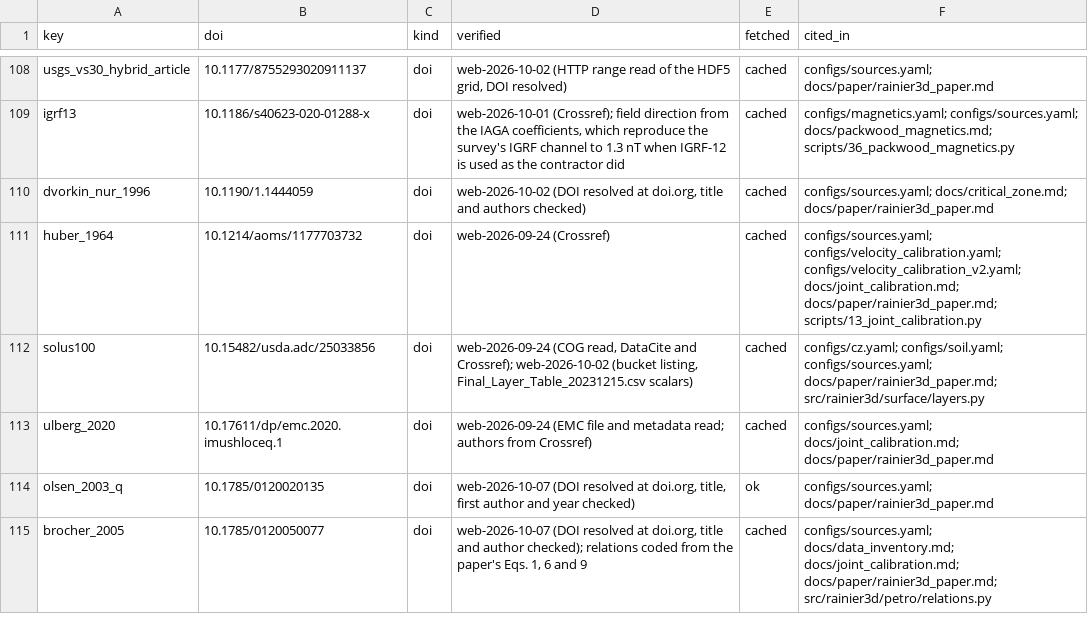
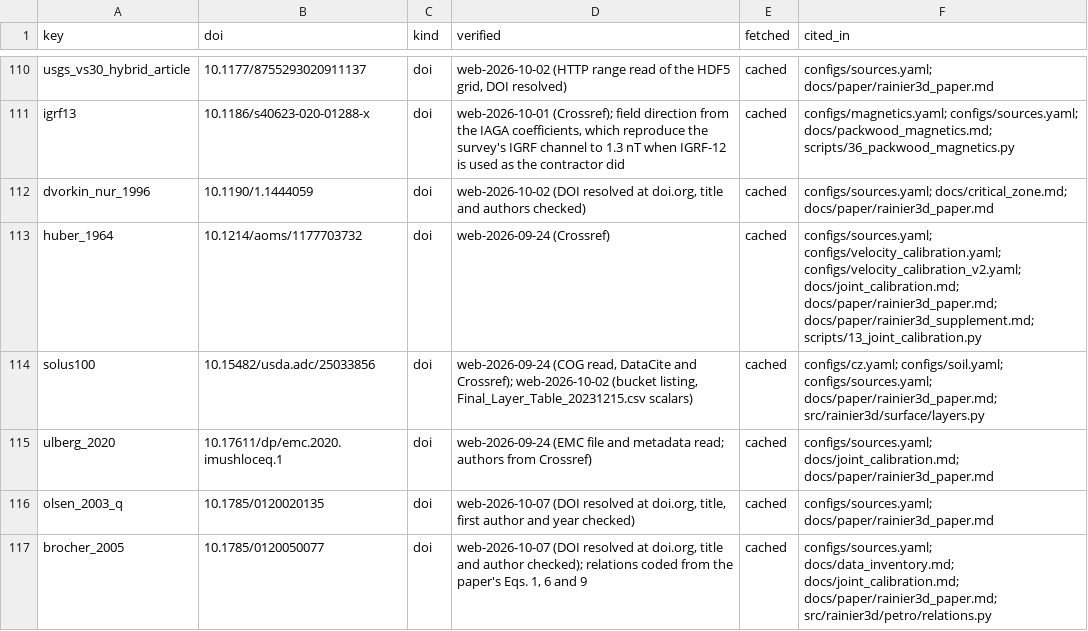
Before and after one commit to Denolle-Lab/mt-rainier-digital-model, a CSV file: docs/citations.csv, drawn as a sheet; only a part is shown, gaps mark what is left out; the diff covers the shown part only.

```diff
--- a/docs/citations.csv
+++ b/docs/citations.csv
@@ -110,6 +112,6 @@ igrf13,10.1186/s40623-020-01288-x,doi,"web-2026-10-01 (Crossref); field directio
 dvorkin_nur_1996,10.1190/1.1444059,doi,"web-2026-10-02 (DOI resolved at doi.org, title and authors checked)",cached,configs/sources.yaml; docs/critical_zone.md; docs/paper/rainier3d_paper.md
-huber_1964,10.1214/aoms/1177703732,doi,web-2026-09-24 (Crossref),cached,configs/sources.yaml; configs/velocity_calibration.yaml; configs/velocity_calibration_v2.yaml; docs/joint_calibration.md; docs/paper/rainier3d_paper.md; scripts/13_joint_calibration.py
+huber_1964,10.1214/aoms/1177703732,doi,web-2026-09-24 (Crossref),cached,configs/sources.yaml; configs/velocity_calibration.yaml; configs/velocity_calibration_v2.yaml; docs/joint_calibration.md; docs/paper/rainier3d_paper.md; docs/paper/rainier3d_supplement.md; scripts/13_joint_calibration.py
 solus100,10.15482/usda.adc/25033856,doi,"web-2026-09-24 (COG read, DataCite and Crossref); web-2026-10-02 (bucket listing, Final_Layer_Table_20231215.csv scalars)",cached,configs/cz.yaml; configs/soil.yaml; configs/sources.yaml; docs/paper/rainier3d_paper.md; src/rainier3d/surface/layers.py
 ulberg_2020,10.17611/dp/emc.2020.imushloceq.1,doi,web-2026-09-24 (EMC file and metadata read; authors from Crossref),cached,configs/sources.yaml; docs/joint_calibration.md; docs/paper/rainier3d_paper.md
-olsen_2003_q,10.1785/0120020135,doi,"web-2026-10-07 (DOI resolved at doi.org, title, first author and year checked)",ok,configs/sources.yaml; docs/paper/rainier3d_paper.md
+olsen_2003_q,10.1785/0120020135,doi,"web-2026-10-07 (DOI resolved at doi.org, title, first author and year checked)",cached,configs/sources.yaml; docs/paper/rainier3d_paper.md
 brocher_2005,10.1785/0120050077,doi,"web-2026-10-07 (DOI resolved at doi.org, title and author checked); relations coded from the paper's Eqs. 1, 6 and 9",cached,configs/sources.yaml; docs/data_inventory.md; docs/joint_calibration.md; docs/paper/rainier3d_paper.md; src/rainier3d/petro/relations.py
```
Also changed, not shown: 2 added rows and 23 edited cells elsewhere in this file, 8 other files.
